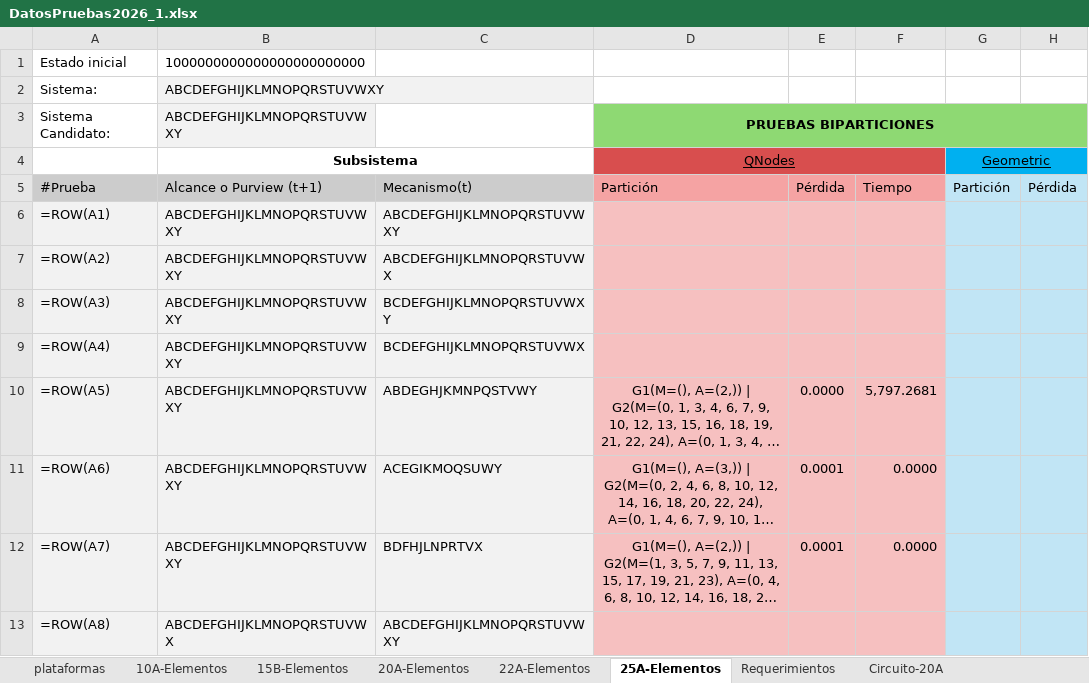
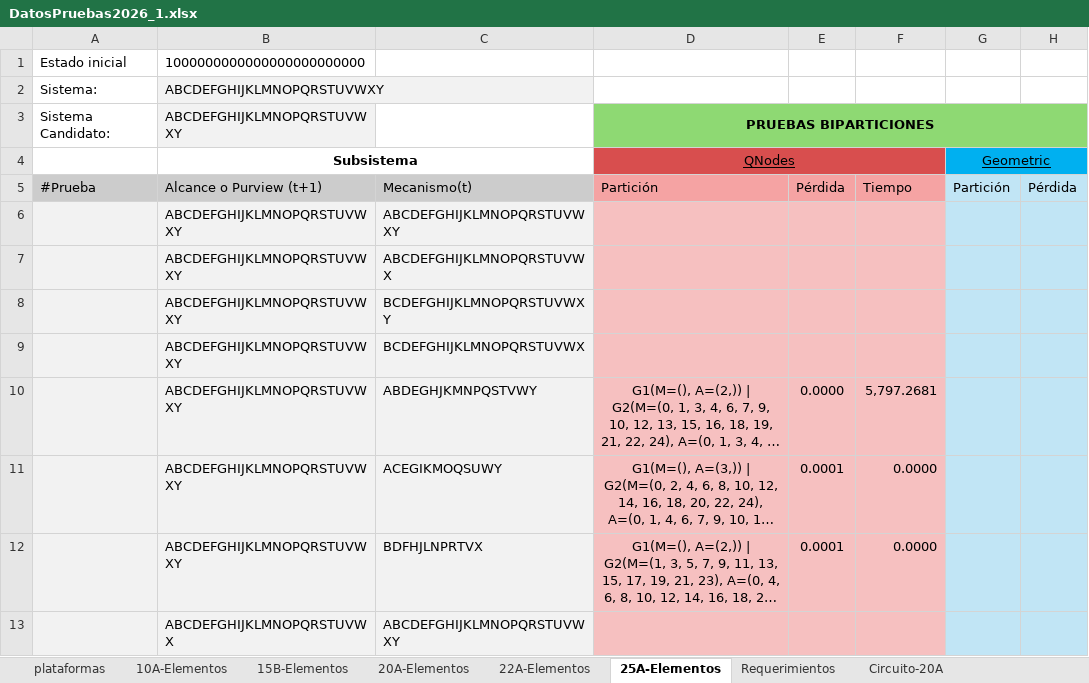
Before and after one commit to CamiOso/BiparticionOptima, an Excel workbook: DatosPruebas2026_1.xlsx, sheet 25A-Elementos, drawn as a sheet; only a part is shown; long unchanged cells end in …; values as stored, in another font and other column widths than the file's, no borders; formulas without a stored value are shown as written; the diff covers the shown part only; the diff names each change by its address in the sheet, - before the commit and + after, or states it on an @@ line.

```diff
--- a/DatosPruebas2026_1.xlsx (sheet 25A-Elementos)
+++ b/DatosPruebas2026_1.xlsx (sheet 25A-Elementos)
-A6: =ROW(A1)
+A6: (empty)
-A7: =ROW(A2)
+A7: (empty)
-A8: =ROW(A3)
+A8: (empty)
-A9: =ROW(A4)
+A9: (empty)
-A10: =ROW(A5)
+A10: (empty)
-A11: =ROW(A6)
+A11: (empty)
-A12: =ROW(A7)
+A12: (empty)
-A13: =ROW(A8)
+A13: (empty)
```
Also changed, not shown: 1 added row, 1 removed row and 41 edited cells elsewhere in this sheet, sheet 22A-Elementos, sheet Circuito-20A, sheet 20A-Elementos, sheet 15B-Elementos, sheet 10A-Elementos, 1 other file.
